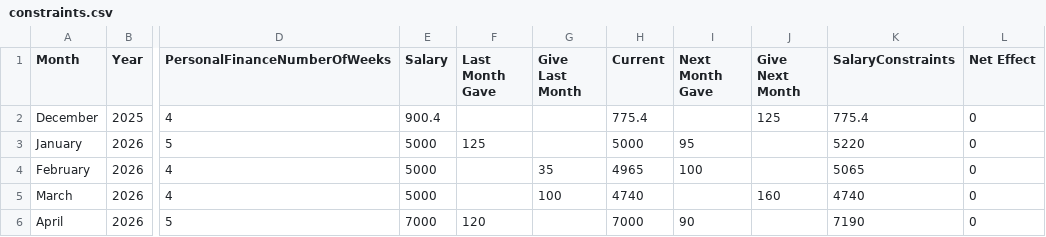
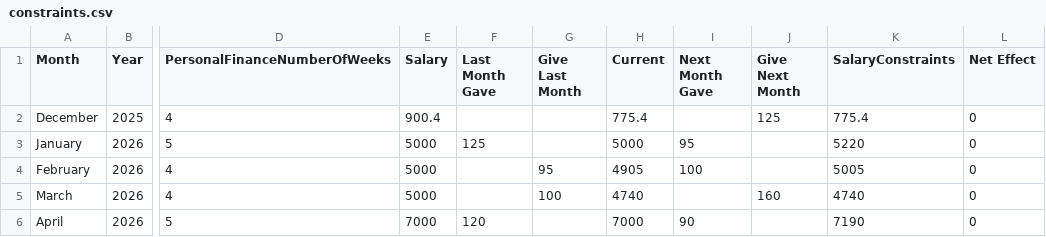
Before and after one commit to lolaaaaa1/lifeOS, a CSV file: data/constraints.csv, drawn as a sheet; only a part is shown, gaps mark what is left out; the diff names each change by its address in the sheet, - before the commit and + after, or states it on an @@ line.

Commit message:
Auto-compute constraints February 2026

```diff
--- a/data/constraints.csv
+++ b/data/constraints.csv
-G4 (Give Last Month): 35
+G4 (Give Last Month): 95
-H4 (Current): 4965
+H4 (Current): 4905
-K4 (SalaryConstraints): 5065
+K4 (SalaryConstraints): 5005
```
